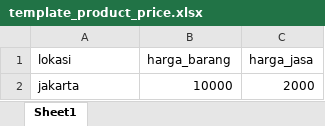
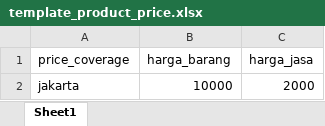
Before and after one commit to maverickopenshift/projects, an Excel workbook: public/template/template_product_price.xlsx, sheet Sheet1, drawn as a sheet; values as stored, in another font and other column widths than the file's, no borders; the diff names each change by its address in the sheet, - before the commit and + after, or states it on an @@ line.

```diff
--- a/public/template/template_product_price.xlsx (sheet Sheet1)
+++ b/public/template/template_product_price.xlsx (sheet Sheet1)
-A1: lokasi
+A1: price_coverage
```
Also changed, not shown: 19 other files.
